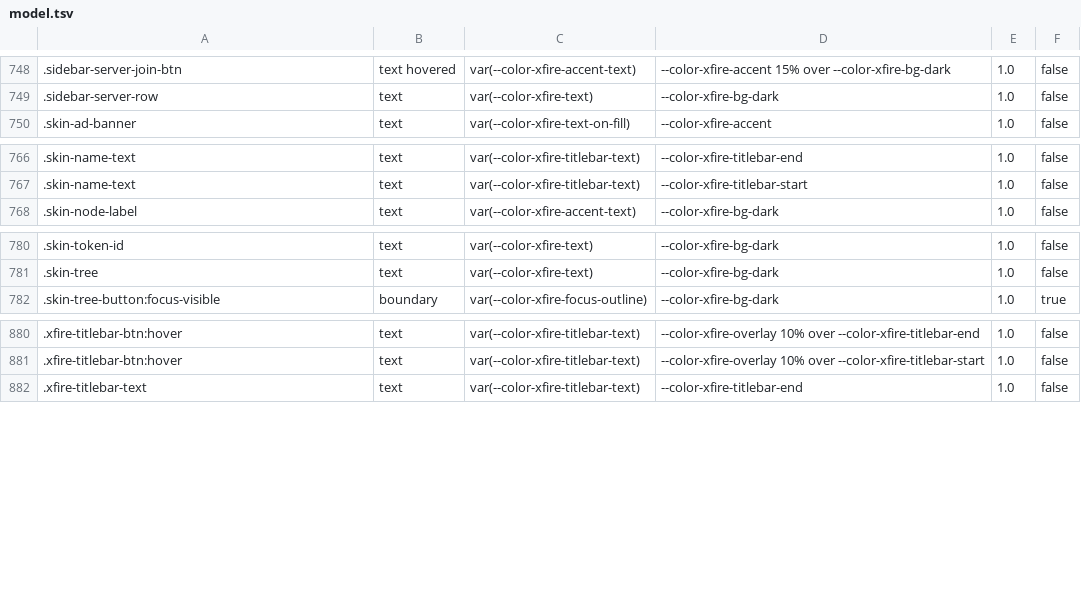
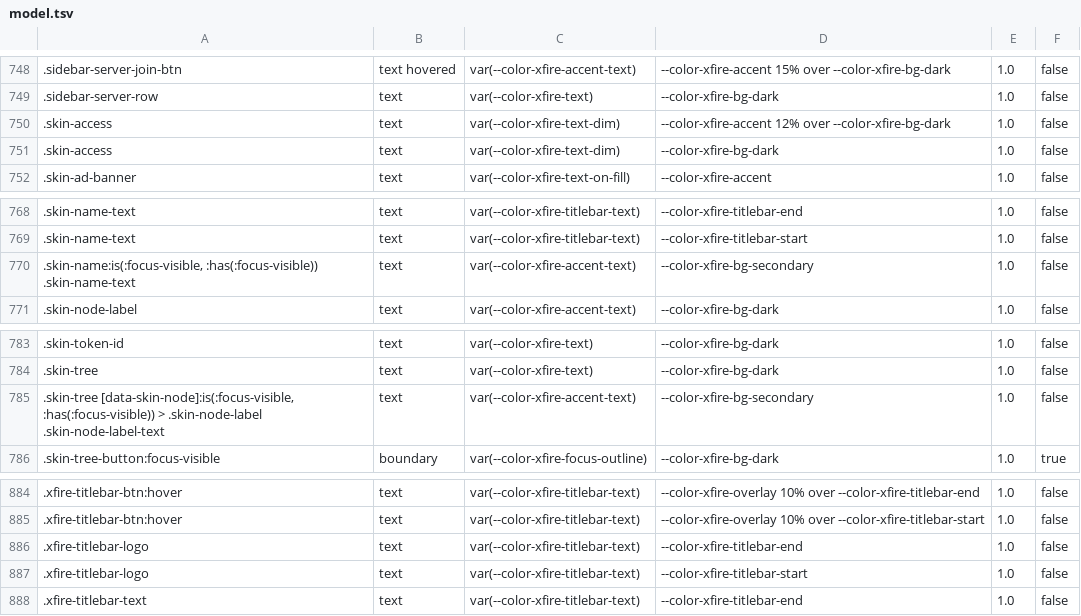
Before and after one commit to ScopeCreep-zip/Rekindle, a TSV file: crates/rekindle-skin/src/access/model.tsv, drawn as a sheet; only a part is shown, gaps mark what is left out; the diff names each change by its address in the sheet, - before the commit and + after, or states it on an @@ line.

Commit message:
Round 26: declare the grounds of the four SK14/BR text selectors; model.tsv regenerated
`cargo xtask check` on b5be683cd failed check-declared-grounds: four
selectors colour text with a token and named no ground in regions.toml.
Mine (wt/e714sk14, wt/e714brand); I ran tsc on those branches, not the full
xtask check.
- .skin-access: in the skin row, as .skin-badge (bg.dark, and its 12%
  accent tint when the row is the shown skin).
- the two focus reveals (.skin-name… .skin-name-text, .skin-tree
  [data-skin-node]… .skin-node-label-text): on their own bg.secondary, the
  cover's pair (accent.text).
- .xfire-titlebar-logo: titlebar.text on the strip's gradient, as
  .xfire-titlebar-text.
model.tsv regenerated (`cargo xtask gen-contrast-pairs`, 6 rows); every new
pair meets 4.5:1 on each base. `cargo xtask check` passes; rekindle-skin
tests 343 + 135 pass.

```diff
--- a/crates/rekindle-skin/src/access/model.tsv
+++ b/crates/rekindle-skin/src/access/model.tsv
+row 750: .skin-access | text | var(--color-xfire-text-dim) | --color-xfire-accent 12% over --color-xfire-bg-dark | 1.0 | false
+row 751: .skin-access | text | var(--color-xfire-text-dim) | --color-xfire-bg-dark | 1.0 | false
+row 770: .skin-name:is(:focus-visible, :has(:focus-visible)) .skin-name-text | text | var(--color-xfire-accent-text) | --color-xfire-bg-secondary | 1.0 | false
+row 785: .skin-tree [data-skin-node]:is(:focus-visible, :has(:focus-visible)) > .skin-node-label .skin-node-label-text | text | var(--color-xfire-accent-text) | --color-xfire-bg-secondary | 1.0 | false
+row 886: .xfire-titlebar-logo | text | var(--color-xfire-titlebar-text) | --color-xfire-titlebar-end | 1.0 | false
+row 887: .xfire-titlebar-logo | text | var(--color-xfire-titlebar-text) | --color-xfire-titlebar-start | 1.0 | false
```
Also changed, not shown: 1 other file.
